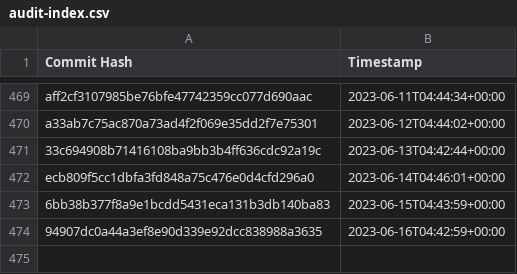
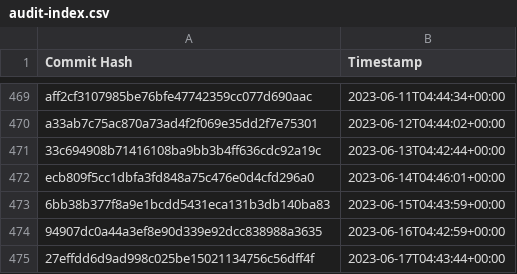
Before and after one commit to the-commons-project/vci-directory, a CSV file: logs/audit-index.csv, drawn as a sheet; only a part is shown, gaps mark what is left out; the diff names each change by its address in the sheet, - before the commit and + after, or states it on an @@ line.

Commit message:
added commit hash to audit index

```diff
--- a/logs/audit-index.csv
+++ b/logs/audit-index.csv
+row 475: 27effdd6d9ad998c025be15021134756c56dff4f | 2023-06-17T04:43:44+00:00
```
